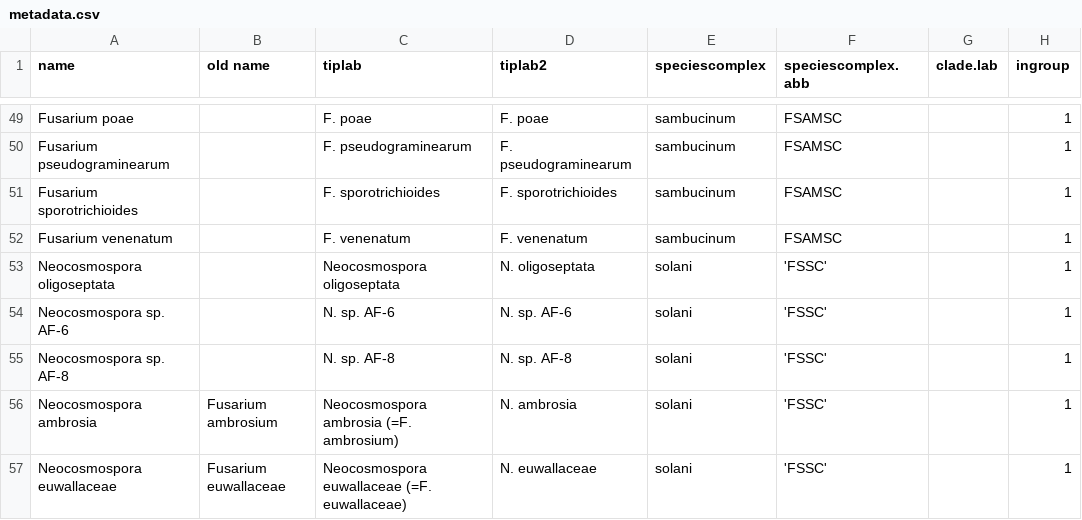
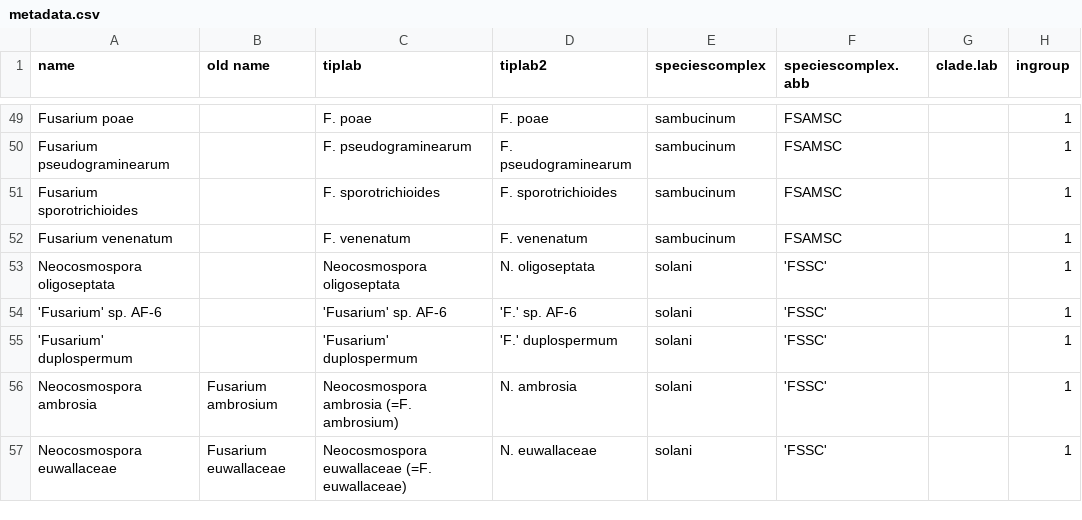
Before and after one commit to Rowena-h/FusariumLifestyles, a CSV file: metadata.csv, drawn as a sheet; only a part is shown, gaps mark what is left out; the diff names each change by its address in the sheet, - before the commit and + after, or states it on an @@ line.

Commit message:
Update metadata.csv

```diff
--- a/metadata.csv
+++ b/metadata.csv
-A54 (name): Neocosmospora sp. AF-6
+A54 (name): 'Fusarium' sp. AF-6
-C54 (tiplab): N. sp. AF-6
+C54 (tiplab): 'Fusarium' sp. AF-6
-D54 (tiplab2): N. sp. AF-6
+D54 (tiplab2): 'F.' sp. AF-6
-A55 (name): Neocosmospora sp. AF-8
+A55 (name): 'Fusarium' duplospermum
-C55 (tiplab): N. sp. AF-8
+C55 (tiplab): 'Fusarium' duplospermum
-D55 (tiplab2): N. sp. AF-8
+D55 (tiplab2): 'F.' duplospermum
```
